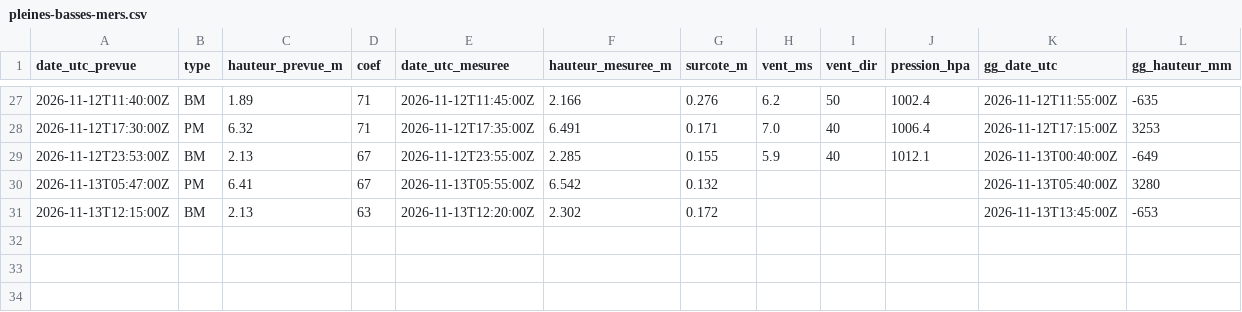
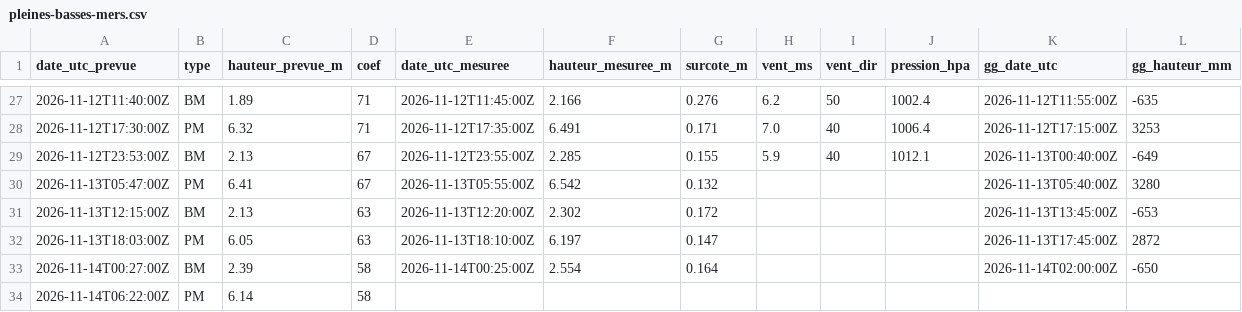
Before and after one commit to antreizh/hydraulne, a CSV file: data/maree-brest/pleines-basses-mers.csv, drawn as a sheet; only a part is shown, gaps mark what is left out.

```diff
--- a/data/maree-brest/pleines-basses-mers.csv
+++ b/data/maree-brest/pleines-basses-mers.csv
@@ -31 +31,4 @@ date_utc_prevue;type;hauteur_prevue_m;coef;date_utc_mesuree;hauteur_mesuree_m;su
 2026-11-13T12:15:00Z;BM;2.13;63;2026-11-13T12:20:00Z;2.302;0.172;;;;2026-11-13T13:45:00Z;-653
+2026-11-13T18:03:00Z;PM;6.05;63;2026-11-13T18:10:00Z;6.197;0.147;;;;2026-11-13T17:45:00Z;2872
+2026-11-14T00:27:00Z;BM;2.39;58;2026-11-14T00:25:00Z;2.554;0.164;;;;2026-11-14T02:00:00Z;-650
+2026-11-14T06:22:00Z;PM;6.14;58;;;;;;;;
```
Also changed, not shown: data/maree-brest/2026-11.csv, data/maree-brest/predictions-shom.csv, 4 other files.
